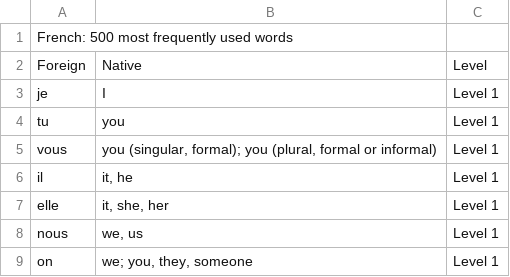
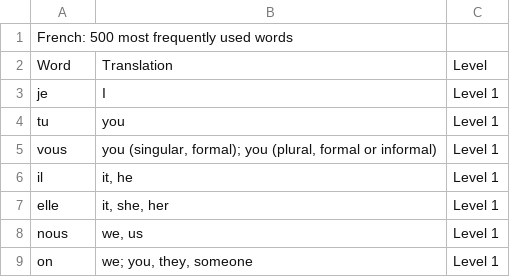
Before and after one commit to Mike-Lassen/daily-words, a CSV file: src/main/resources/french-500-deck.csv, drawn as a sheet; only a part is shown; removed rows and columns are numbered as before the commit, all else as after; the diff names each change by its address in the sheet, - before the commit and + after, or states it on an @@ line.

```diff
--- a/src/main/resources/french-500-deck.csv
+++ b/src/main/resources/french-500-deck.csv
-row 2: Foreign | Native | Level
+row 2: Word | Translation | Level
```
Also changed, not shown: src/main/resources/genki-deck.csv, 4 other files.
